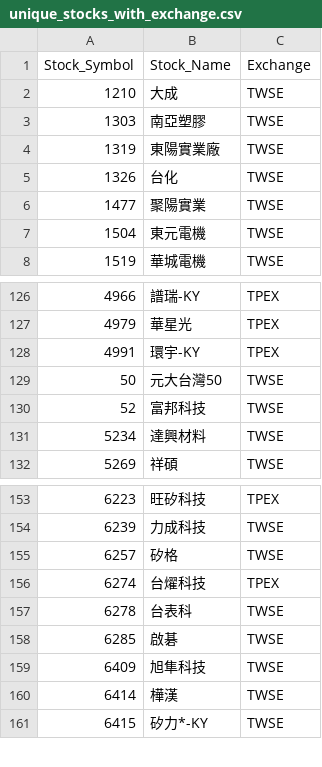
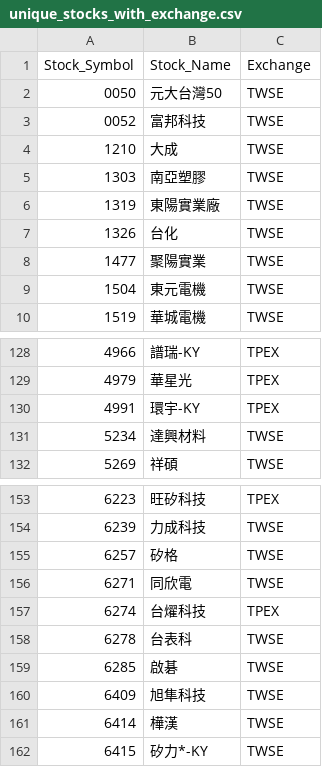
Before and after one commit to evan7646-cloud/ETF_Tracker, a CSV file: price_downloader/unique_stocks_with_exchange.csv, drawn as a sheet; only a part is shown, gaps mark what is left out.

Commit message:
Auto sync data 2026-04-16 12:32

```diff
--- a/price_downloader/unique_stocks_with_exchange.csv
+++ b/price_downloader/unique_stocks_with_exchange.csv
@@ -1,2 +1,4 @@
 Stock_Symbol,Stock_Name,Exchange
+0050,元大台灣50,TWSE
+0052,富邦科技,TWSE
 1210,大成,TWSE
@@ -128,4 +130,2 @@
 4991,環宇-KY,TPEX
-50,元大台灣50,TWSE
-52,富邦科技,TWSE
 5234,達興材料,TWSE
@@ -155,2 +155,3 @@
 6257,矽格,TWSE
+6271,同欣電,TWSE
 6274,台燿科技,TPEX
```
Also changed, not shown: 11 other files.
